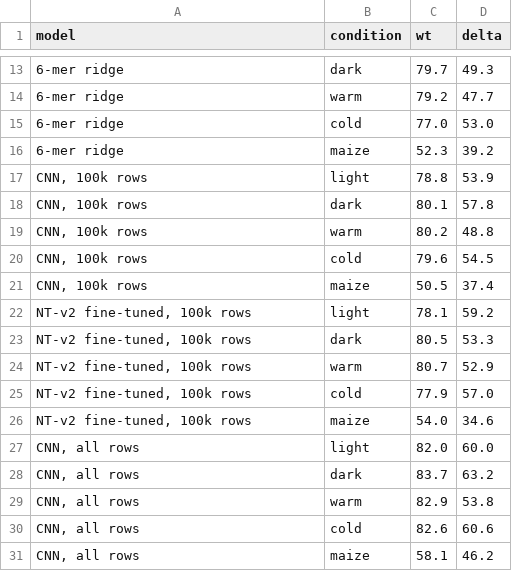
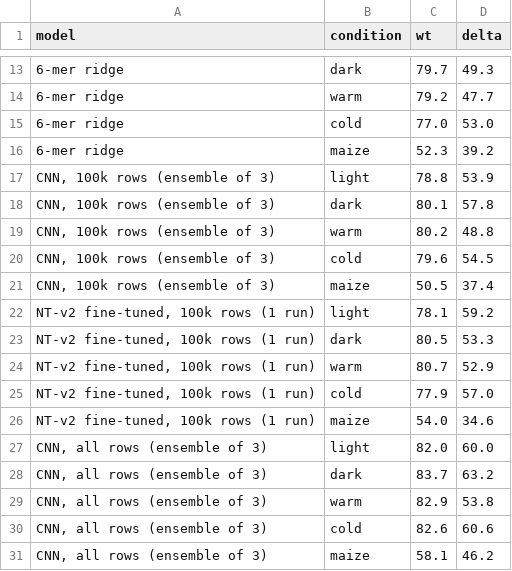
Before and after one commit to pradip25215-sudo/plantcre-bench, a TSV file: results/fig4_points.tsv, drawn as a sheet; only a part is shown, gaps mark what is left out; the diff names each change by its address in the sheet, - before the commit and + after, or states it on an @@ line.

```diff
--- a/results/fig4_points.tsv
+++ b/results/fig4_points.tsv
-A17:A21 (model): CNN, 100k rows
+A17:A21 (model): CNN, 100k rows (ensemble of 3)
-A22:A26 (model): NT-v2 fine-tuned, 100k rows
+A22:A26 (model): NT-v2 fine-tuned, 100k rows (1 run)
-A27:A31 (model): CNN, all rows
+A27:A31 (model): CNN, all rows (ensemble of 3)
```
Also changed, not shown: 9 other files.
